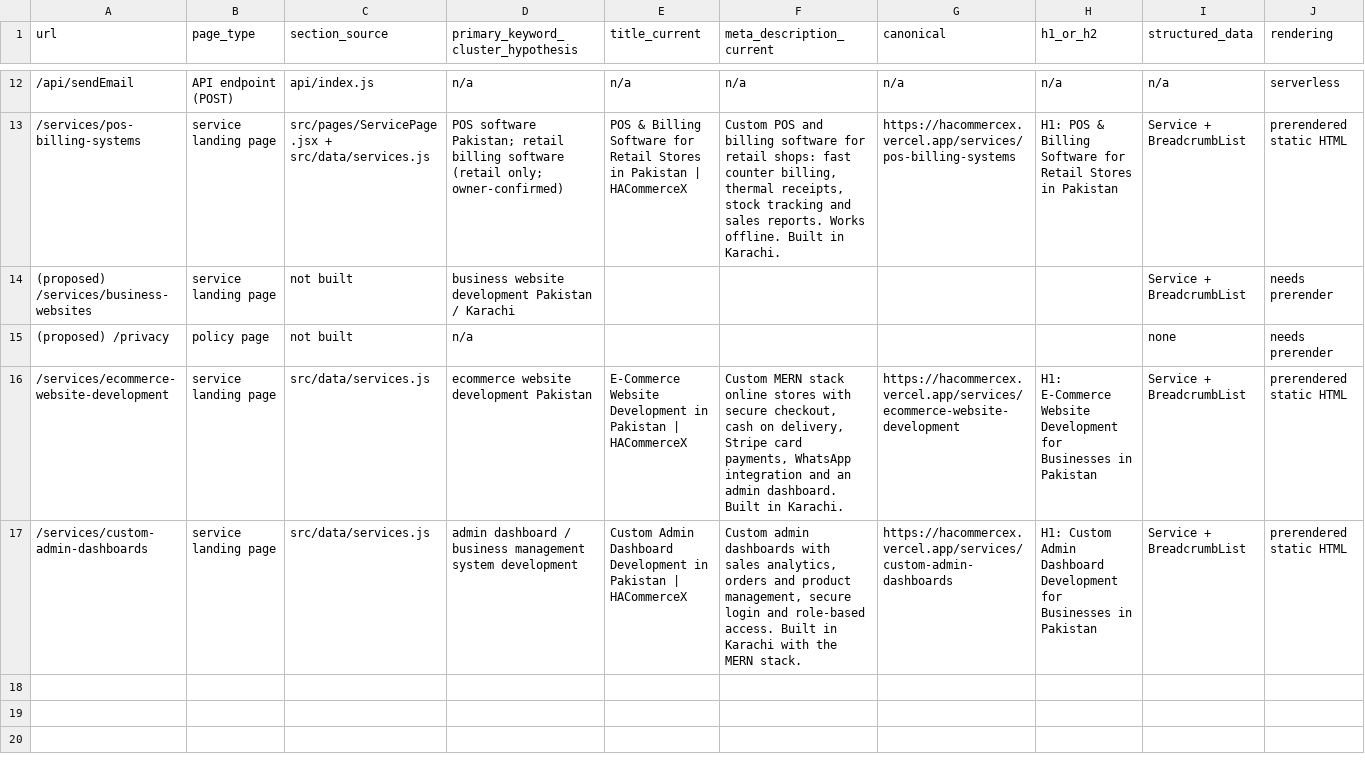
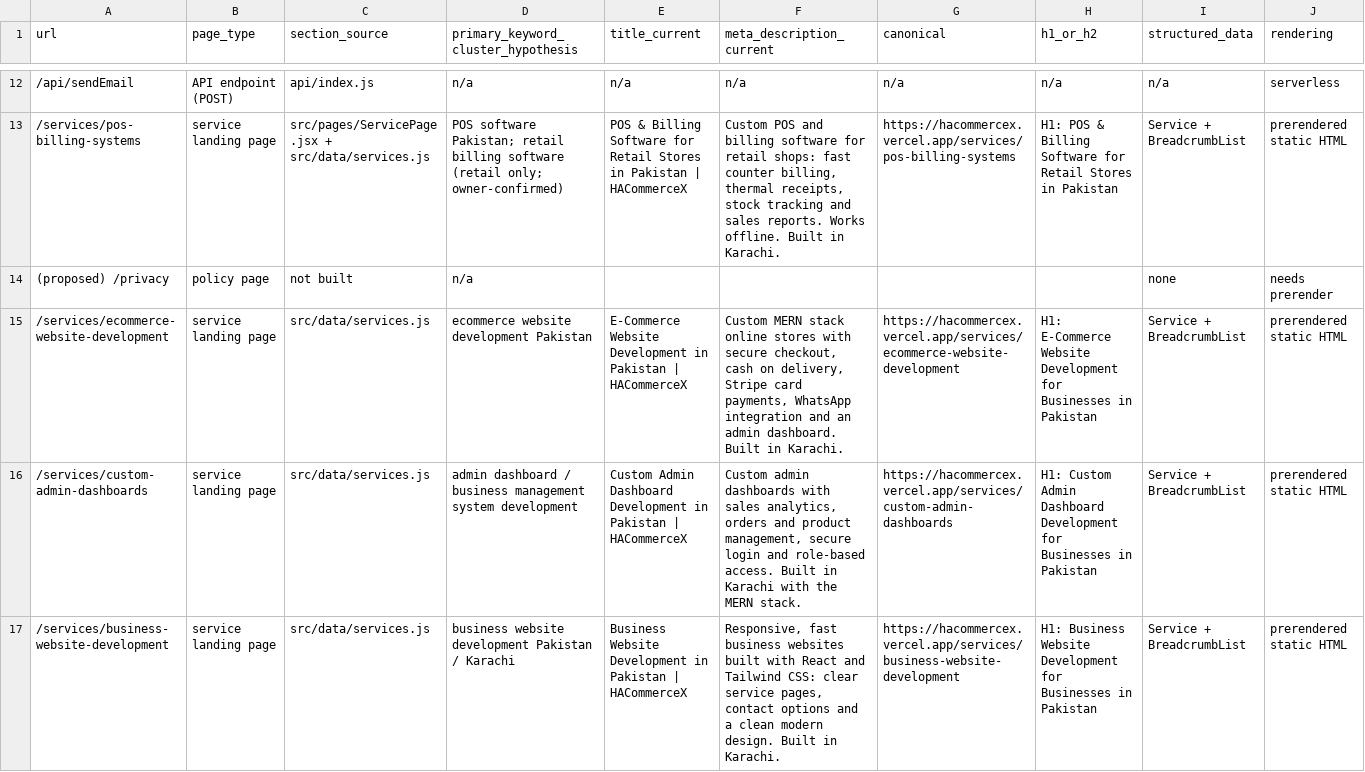
Before and after one commit to HassanAhmed270/HACommerceX-Site, a CSV file: seo/PAGE_INVENTORY.csv, drawn as a sheet; only a part is shown, gaps mark what is left out; removed rows and columns are numbered as before the commit, all else as after; rows hold the shown columns only; the diff names each change by its address in the sheet, - before the commit and + after, or states it on an @@ line.

Commit message:
Phase 2d: Business Website Development page

```diff
--- a/seo/PAGE_INVENTORY.csv
+++ b/seo/PAGE_INVENTORY.csv
-row 14: (proposed) /services/business-websites | service landing page | not built | business website development Pakistan / Karachi |  |  |  |  | Service + BreadcrumbList | needs prerender
+row 17: /services/business-website-development | service landing page | src/data/services.js | business website development Pakistan / Karachi | Business Website Development in Pakistan | HACommerceX | Responsive, fast business websites built with React and Tailwind CSS: clear service pages, contact options and a clean modern design. Built in Karachi. | https://hacommercex.vercel.app/services/business-website-development | H1: Business Website Development for Businesses in Pakistan | Service + BreadcrumbList | prerendered static HTML
```
Also changed, not shown: 6 other files.
